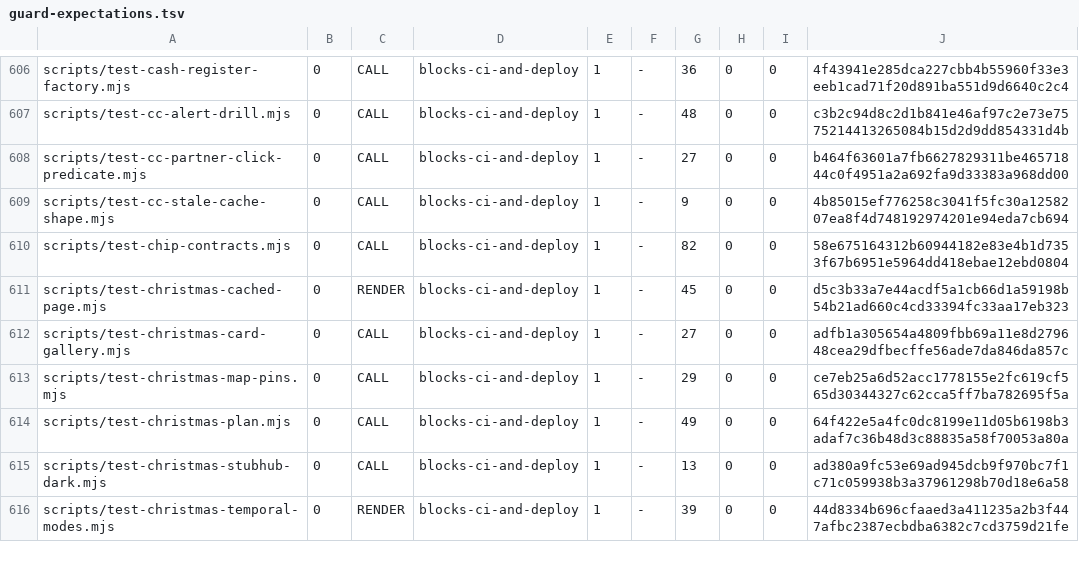
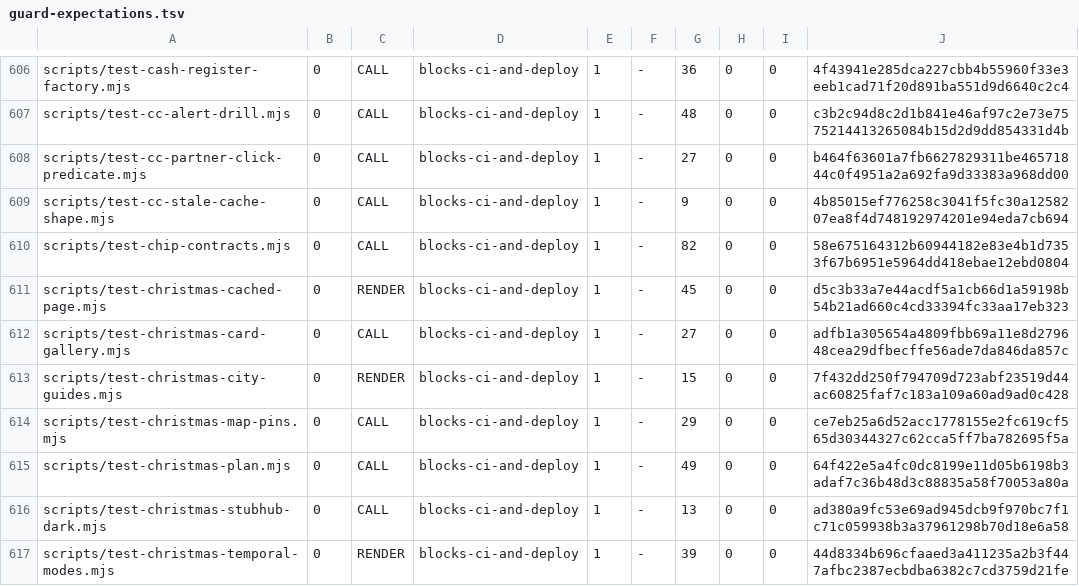
Before and after one commit to wallstreethyena/Wayfind, a TSV file: scripts/lib/guard-expectations.tsv, drawn as a sheet; only a part is shown, gaps mark what is left out; the diff names each change by its address in the sheet, - before the commit and + after, or states it on an @@ line.

```diff
--- a/scripts/lib/guard-expectations.tsv
+++ b/scripts/lib/guard-expectations.tsv
+row 613: scripts/test-christmas-city-guides.mjs | 0 | RENDER | blocks-ci-and-deploy | 1 | - | 15 | 0 | 0 | 7f432dd250f794709d723abf23519d44ac60825faf7c183a109a60ad9ad0c428
```
Also changed, not shown: 7 other files.
